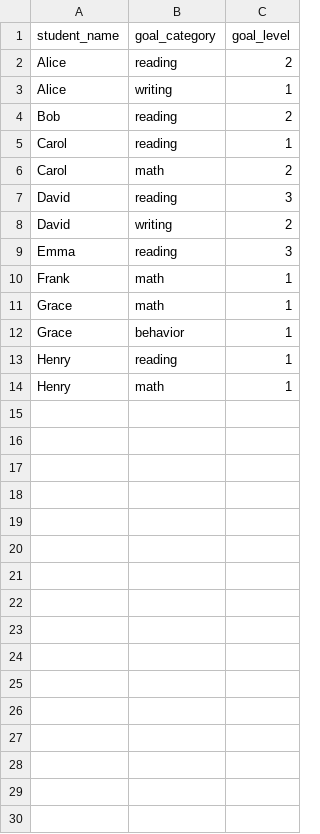
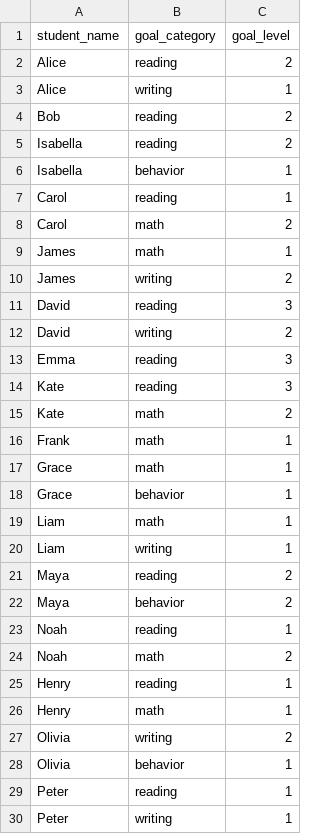
Before and after one commit to mrfeld/speech-schedule-creator, a CSV file: data/goals.csv, drawn as a sheet.

```diff
--- a/data/goals.csv
+++ b/data/goals.csv
@@ -4,4 +4,8 @@ Alice,writing,1
 Bob,reading,2
+Isabella,reading,2
+Isabella,behavior,1
 Carol,reading,1
 Carol,math,2
+James,math,1
+James,writing,2
 David,reading,3
@@ -9,2 +13,4 @@ David,writing,2
 Emma,reading,3
+Kate,reading,3
+Kate,math,2
 Frank,math,1
@@ -12,3 +18,13 @@ Grace,math,1
 Grace,behavior,1
+Liam,math,1
+Liam,writing,1
+Maya,reading,2
+Maya,behavior,2
+Noah,reading,1
+Noah,math,2
 Henry,reading,1
 Henry,math,1
+Olivia,writing,2
+Olivia,behavior,1
+Peter,reading,1
+Peter,writing,1
```
Also changed, not shown: data/requirements.csv, data/schedules.csv, 2 other files.
